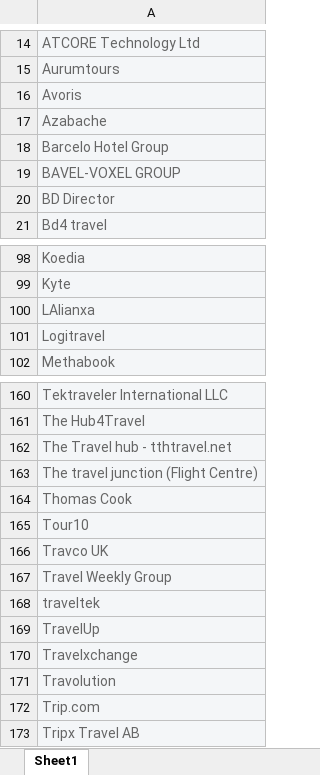
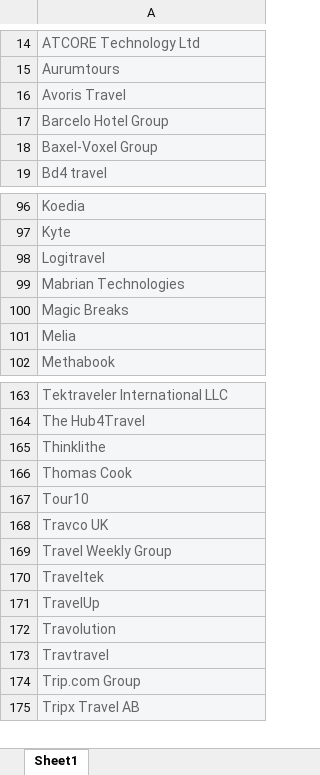
Before and after one commit to travelgateX/conx-site, an Excel workbook: images/Attendee Companies Con-X 2022.xlsx, sheet Sheet1, drawn as a sheet; only a part is shown, gaps mark what is left out; values as stored, in another font and other column widths than the file's, no borders; charts and pictures not drawn; removed rows and columns are numbered as before the commit, all else as after; the diff covers the shown part only; the diff names each change by its address in the sheet, - before the commit and + after, or states it on an @@ line.

Commit message:
Add new excel attendees

```diff
--- a/images/Attendee Companies Con-X 2022.xlsx (sheet Sheet1)
+++ b/images/Attendee Companies Con-X 2022.xlsx (sheet Sheet1)
-A16: Avoris
+A16: Avoris Travel
-row 17: Azabache
-A18: BAVEL-VOXEL GROUP
+A18: Baxel-Voxel Group
-row 20: BD Director
-row 100: LAlianxa
+row 99: Mabrian Technologies
+row 100: Magic Breaks
+row 101: Melia
-A165: The Travel hub - tthtravel.net
+A165: Thinklithe
-row 163: The travel junction (Flight Centre)
-A170: traveltek
+A170: Traveltek
-row 170: Travelxchange
-A173: Trip.com
+A173: Travtravel
+row 174: Trip.com Group
```
Also changed, not shown: 8 added rows, 6 removed rows and 7 edited cells elsewhere in this sheet, 1 other file.
